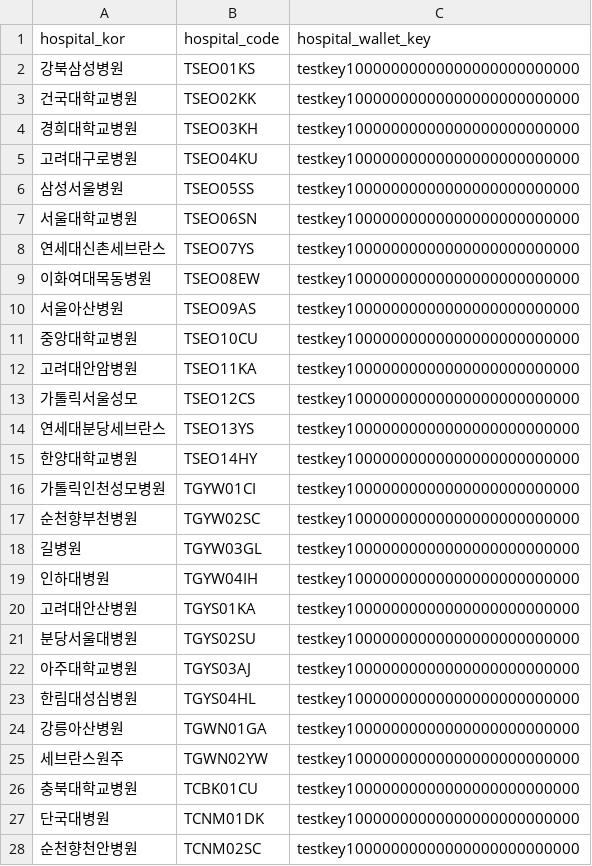
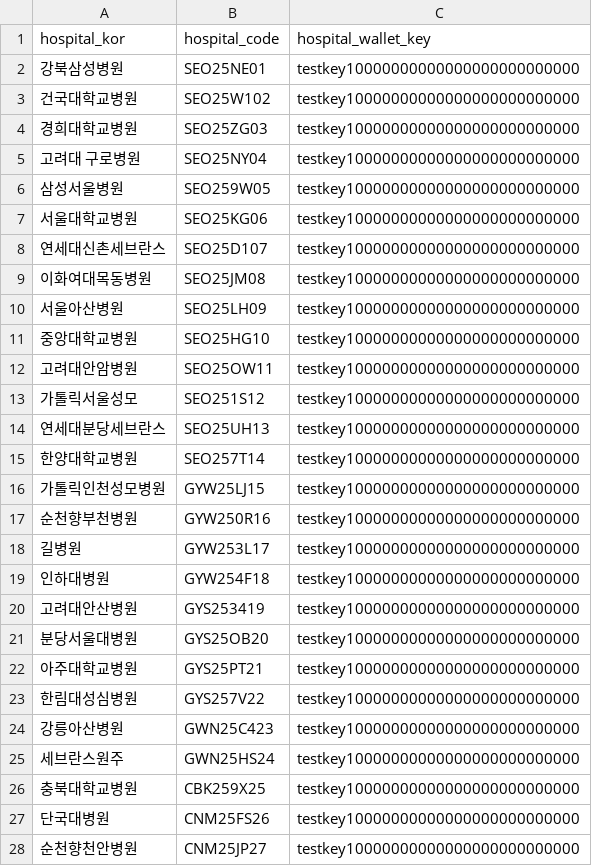
Before and after one commit to TeamDoubleO/hospital-acapy, a CSV file: data/hospital.csv, drawn as a sheet; only a part is shown; the diff covers the shown part only.

Commit message:
update hospital.csv

```diff
--- a/data/hospital.csv
+++ b/data/hospital.csv
@@ -1,28 +1,28 @@
 hospital_kor,hospital_code,hospital_wallet_key
-강북삼성병원,TSEO01KS,testkey10000000000000000000000000
-건국대학교병원,TSEO02KK,testkey10000000000000000000000000
-경희대학교병원,TSEO03KH,testkey10000000000000000000000000
-고려대구로병원,TSEO04KU,testkey10000000000000000000000000
-삼성서울병원,TSEO05SS,testkey10000000000000000000000000
-서울대학교병원,TSEO06SN,testkey10000000000000000000000000
-연세대신촌세브란스,TSEO07YS,testkey10000000000000000000000000
-이화여대목동병원,TSEO08EW,testkey10000000000000000000000000
-서울아산병원,TSEO09AS,testkey10000000000000000000000000
-중앙대학교병원,TSEO10CU,testkey10000000000000000000000000
-고려대안암병원,TSEO11KA,testkey10000000000000000000000000
-가톨릭서울성모,TSEO12CS,testkey10000000000000000000000000
-연세대분당세브란스,TSEO13YS,testkey10000000000000000000000000
-한양대학교병원,TSEO14HY,testkey10000000000000000000000000
-가톨릭인천성모병원,TGYW01CI,testkey10000000000000000000000000
-순천향부천병원,TGYW02SC,testkey10000000000000000000000000
-길병원,TGYW03GL,testkey10000000000000000000000000
-인하대병원,TGYW04IH,testkey10000000000000000000000000
-고려대안산병원,TGYS01KA,testkey10000000000000000000000000
-분당서울대병원,TGYS02SU,testkey10000000000000000000000000
-아주대학교병원,TGYS03AJ,testkey10000000000000000000000000
-한림대성심병원,TGYS04HL,testkey10000000000000000000000000
-강릉아산병원,TGWN01GA,testkey10000000000000000000000000
-세브란스원주,TGWN02YW,testkey10000000000000000000000000
-충북대학교병원,TCBK01CU,testkey10000000000000000000000000
-단국대병원,TCNM01DK,testkey10000000000000000000000000
-순천향천안병원,TCNM02SC,testkey10000000000000000000000000
+강북삼성병원,SEO25NE01,testkey10000000000000000000000000
+건국대학교병원,SEO25W102,testkey10000000000000000000000000
+경희대학교병원,SEO25ZG03,testkey10000000000000000000000000
+고려대 구로병원,SEO25NY04,testkey10000000000000000000000000
+삼성서울병원,SEO259W05,testkey10000000000000000000000000
+서울대학교병원,SEO25KG06,testkey10000000000000000000000000
+연세대신촌세브란스,SEO25D107,testkey10000000000000000000000000
+이화여대목동병원,SEO25JM08,testkey10000000000000000000000000
+서울아산병원,SEO25LH09,testkey10000000000000000000000000
+중앙대학교병원,SEO25HG10,testkey10000000000000000000000000
+고려대안암병원,SEO25OW11,testkey10000000000000000000000000
+가톨릭서울성모,SEO251S12,testkey10000000000000000000000000
+연세대분당세브란스,SEO25UH13,testkey10000000000000000000000000
+한양대학교병원,SEO257T14,testkey10000000000000000000000000
+가톨릭인천성모병원,GYW25LJ15,testkey10000000000000000000000000
+순천향부천병원,GYW250R16,testkey10000000000000000000000000
+길병원,GYW253L17,testkey10000000000000000000000000
+인하대병원,GYW254F18,testkey10000000000000000000000000
+고려대안산병원,GYS253419,testkey10000000000000000000000000
+분당서울대병원,GYS25OB20,testkey10000000000000000000000000
+아주대학교병원,GYS25PT21,testkey10000000000000000000000000
+한림대성심병원,GYS257V22,testkey10000000000000000000000000
+강릉아산병원,GWN25C423,testkey10000000000000000000000000
+세브란스원주,GWN25HS24,testkey10000000000000000000000000
+충북대학교병원,CBK259X25,testkey10000000000000000000000000
+단국대병원,CNM25FS26,testkey10000000000000000000000000
+순천향천안병원,CNM25JP27,testkey10000000000000000000000000
```
Also changed, not shown: 18 edited cells elsewhere in this file.
